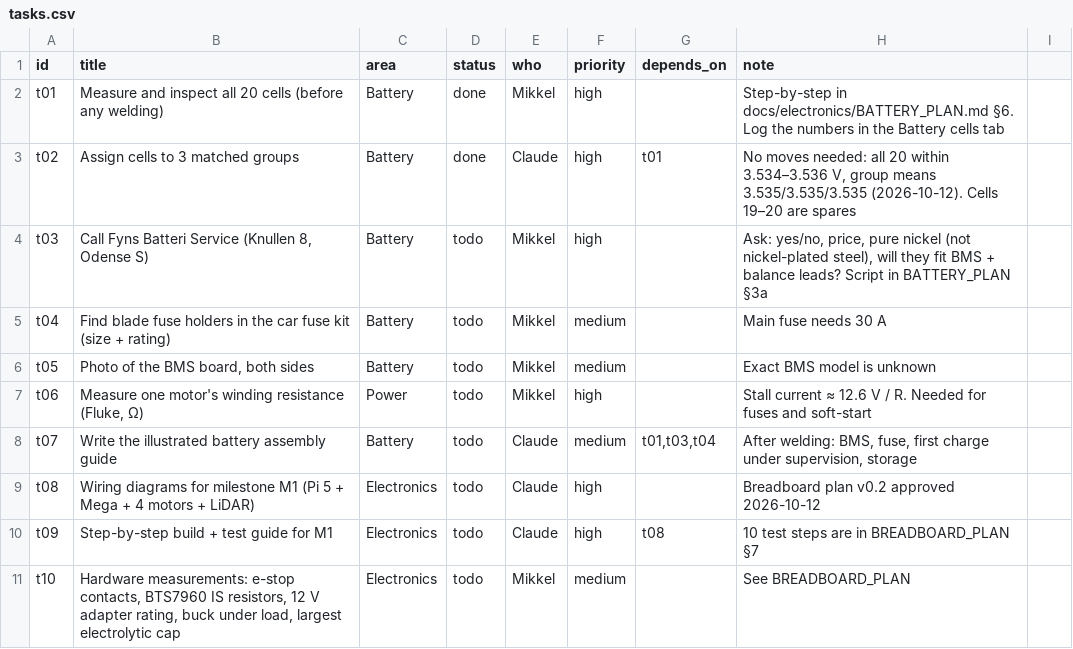
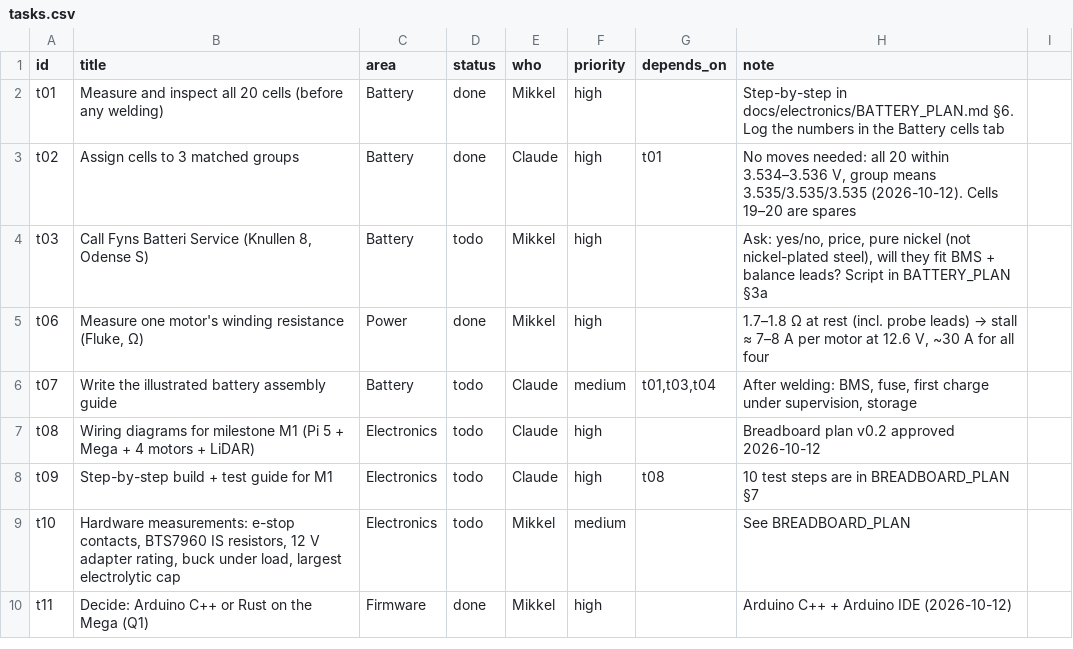
Before and after one commit to MikkelBlom/SENNEP-V2, a CSV file: hub/data/tasks.csv, drawn as a sheet; only a part is shown; the shorter side is filled out with more unchanged rows.

```diff
--- a/hub/data/tasks.csv
+++ b/hub/data/tasks.csv
@@ -4,5 +4,3 @@ t02;Assign cells to 3 matched groups;Battery;done;Claude;high;t01;No moves neede
 t03;Call Fyns Batteri Service (Knullen 8, Odense S);Battery;todo;Mikkel;high;;Ask: yes/no, price, pure nickel (not nickel-plated steel), will they fit BMS + balance leads? Script in BATTERY_PLAN §3a
-t04;Find blade fuse holders in the car fuse kit (size + rating);Battery;todo;Mikkel;medium;;Main fuse needs 30 A
-t05;Photo of the BMS board, both sides;Battery;todo;Mikkel;medium;;Exact BMS model is unknown
-t06;Measure one motor's winding resistance (Fluke, Ω);Power;todo;Mikkel;high;;Stall current ≈ 12.6 V / R. Needed for fuses and soft-start
+t06;Measure one motor's winding resistance (Fluke, Ω);Power;done;Mikkel;high;;1.7–1.8 Ω at rest (incl. probe leads) → stall ≈ 7–8 A per motor at 12.6 V, ~30 A for all four
 t07;Write the illustrated battery assembly guide;Battery;todo;Claude;medium;t01,t03,t04;After welding: BMS, fuse, first charge under supervision, storage
```
Also changed, not shown: components/inventory.csv, hub/data/shopping.csv, 3 other files.
